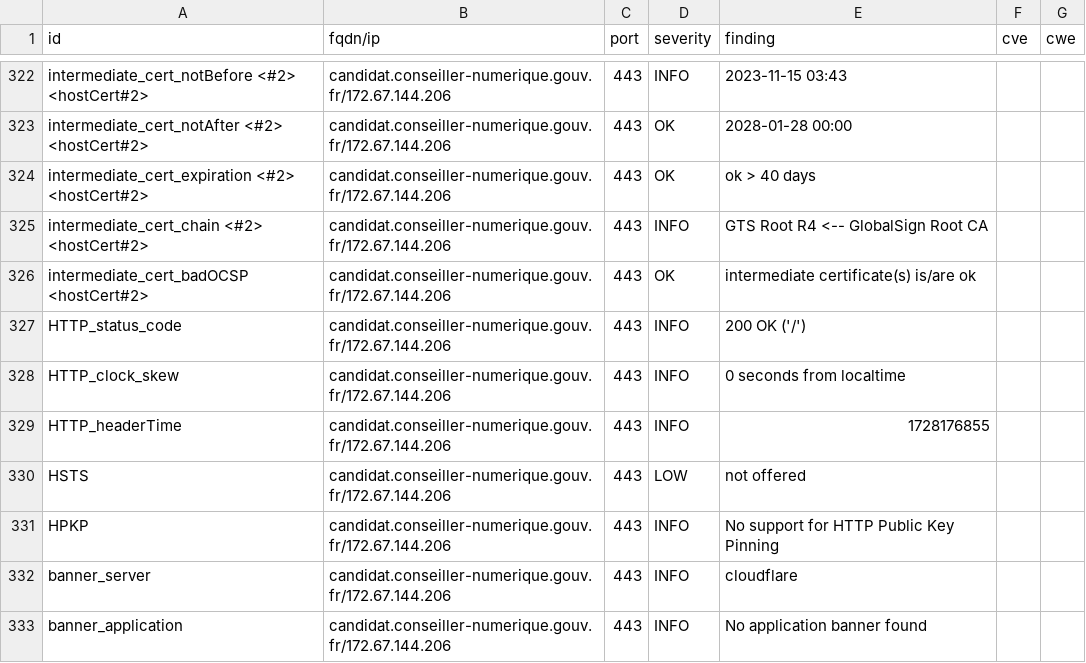
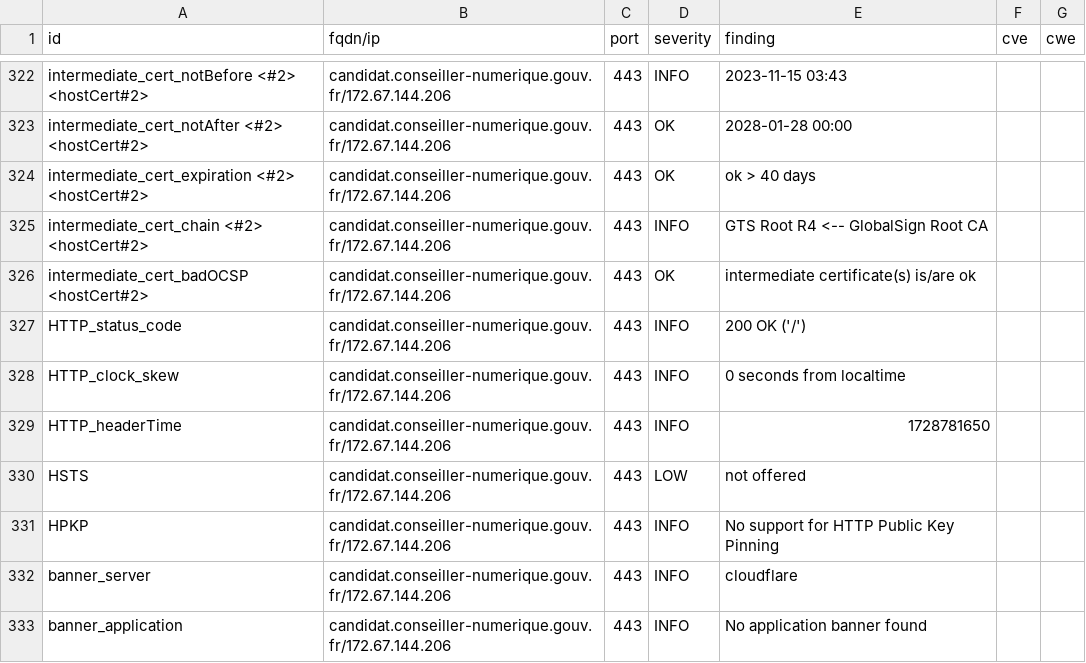
Before and after one commit to Inclusion-Numerique/dashlord, a CSV file: results/aHR0cHM6Ly9jYW5kaWRhdC5jb25zZWlsbGVyLW51bWVyaXF1ZS5nb3V2LmZyL2xvZ2lu/testssl.csv, drawn as a sheet; only a part is shown, gaps mark what is left out; the diff covers the shown part only.

```diff
--- a/results/aHR0cHM6Ly9jYW5kaWRhdC5jb25zZWlsbGVyLW51bWVyaXF1ZS5nb3V2LmZyL2xvZ2lu/testssl.csv
+++ b/results/aHR0cHM6Ly9jYW5kaWRhdC5jb25zZWlsbGVyLW51bWVyaXF1ZS5nb3V2LmZyL2xvZ2lu/testssl.csv
@@ -328,3 +328,3 @@
 "HTTP_clock_skew","candidat.conseiller-numerique.gouv.fr/172.67.144.206","443","INFO","0 seconds from localtime","",""
-"HTTP_headerTime","candidat.conseiller-numerique.gouv.fr/172.67.144.206","443","INFO","1728176855","",""
+"HTTP_headerTime","candidat.conseiller-numerique.gouv.fr/172.67.144.206","443","INFO","1728781650","",""
 "HSTS","candidat.conseiller-numerique.gouv.fr/172.67.144.206","443","LOW","not offered","",""
```
Also changed, not shown: 5 edited cells elsewhere in this file, 13 other files.
